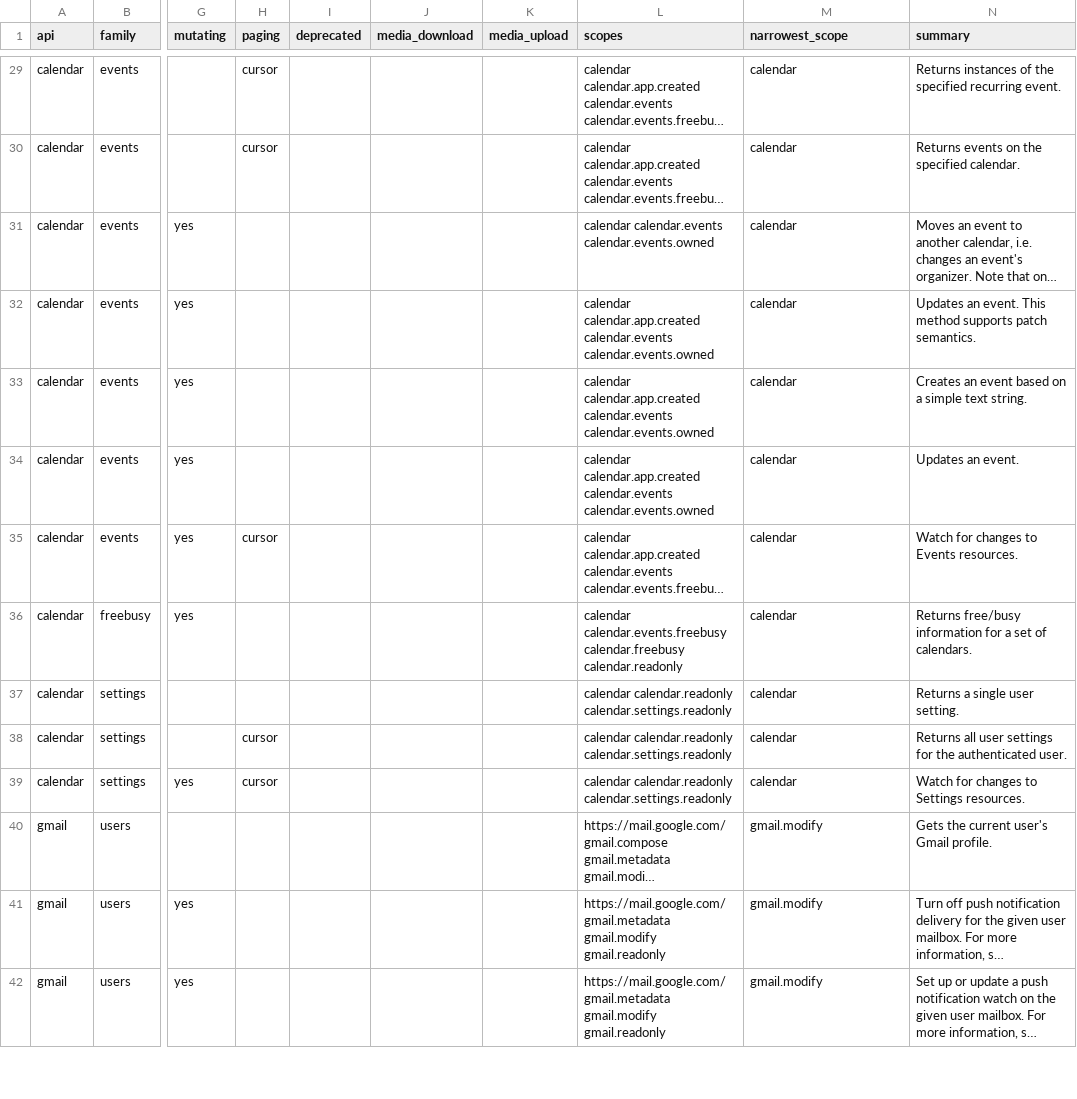
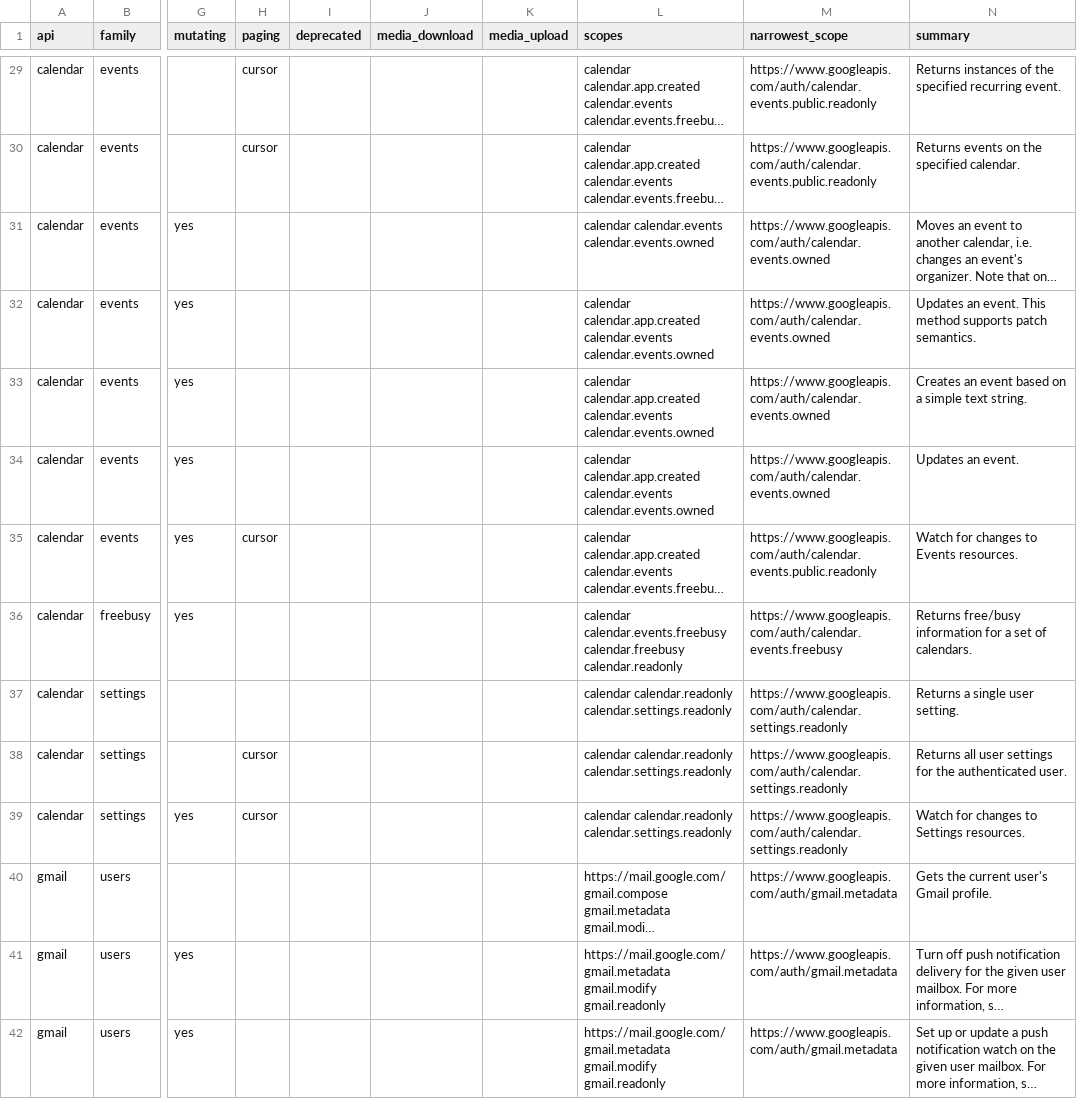
Before and after one commit to CloudSecurityAlliance/csa-google-gmail-calendar, a CSV file: analysis/operation-inventory.csv, drawn as a sheet; only a part is shown, gaps mark what is left out; long unchanged cells end in …; the diff covers the shown part only; the diff names each change by its address in the sheet, - before the commit and + after, or states it on an @@ line.

Commit message:
feat: a privilege lattice, because scope narrowness is not string length (#11)

```diff
--- a/analysis/operation-inventory.csv
+++ b/analysis/operation-inventory.csv
-M29:M30 (narrowest_scope): calendar
+M29:M30 (narrowest_scope): https://www.googleapis.com/auth/calendar.events.public.readonly
-M31:M34 (narrowest_scope): calendar
+M31:M34 (narrowest_scope): https://www.googleapis.com/auth/calendar.events.owned
-M35 (narrowest_scope): calendar
+M35 (narrowest_scope): https://www.googleapis.com/auth/calendar.events.public.readonly
-M36 (narrowest_scope): calendar
+M36 (narrowest_scope): https://www.googleapis.com/auth/calendar.events.freebusy
-M37:M39 (narrowest_scope): calendar
+M37:M39 (narrowest_scope): https://www.googleapis.com/auth/calendar.settings.readonly
-M40:M42 (narrowest_scope): gmail.modify
+M40:M42 (narrowest_scope): https://www.googleapis.com/auth/gmail.metadata
```
Also changed, not shown: 100 edited cells elsewhere in this file, 10 other files.
